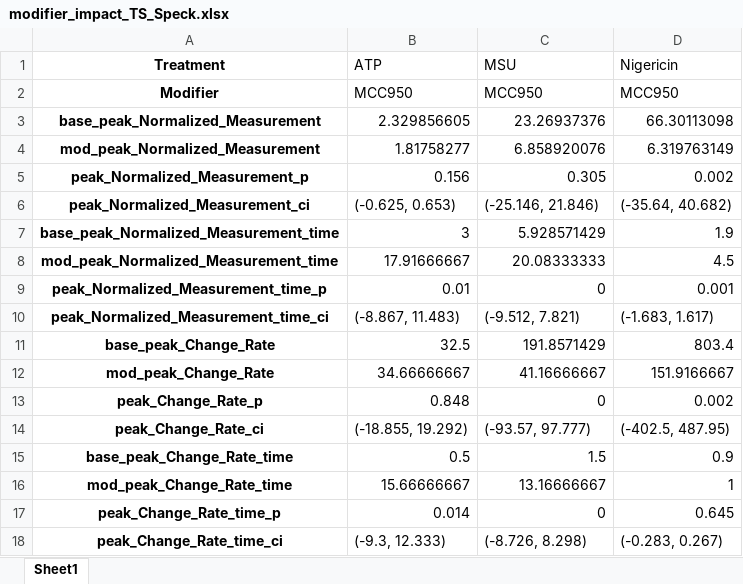
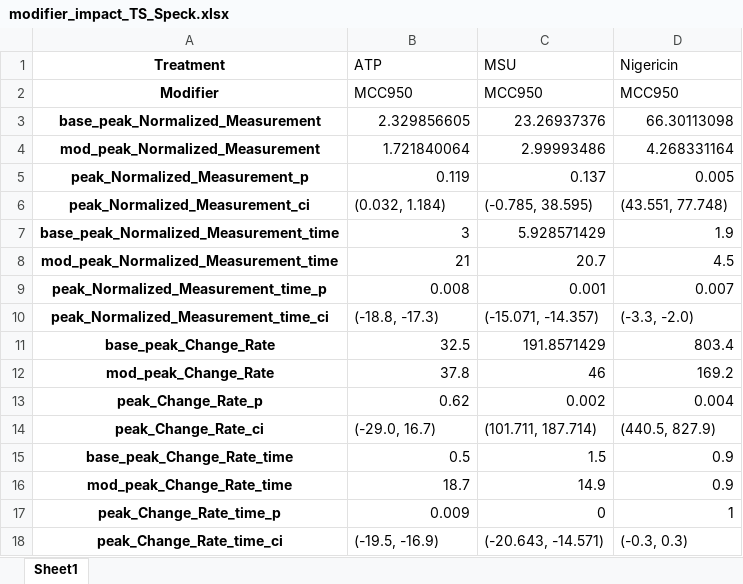
Before and after one commit to rpotter6298/time_sequence_data, an Excel workbook: reports/modifier_impact_TS_Speck.xlsx, sheet Sheet1, drawn as a sheet; values as stored, in another font and other column widths than the file's, no borders; the diff names each change by its address in the sheet, - before the commit and + after, or states it on an @@ line.

```diff
--- a/reports/modifier_impact_TS_Speck.xlsx (sheet Sheet1)
+++ b/reports/modifier_impact_TS_Speck.xlsx (sheet Sheet1)
-B4 (ATP): 1.81758277
+B4 (ATP): 1.721840064
-C4 (MSU): 6.858920076
+C4 (MSU): 2.99993486
-D4 (Nigericin): 6.319763149
+D4 (Nigericin): 4.268331164
-B5 (ATP): 0.156
+B5 (ATP): 0.119
-C5 (MSU): 0.305
+C5 (MSU): 0.137
-D5 (Nigericin): 0.002
+D5 (Nigericin): 0.005
-B6 (ATP): (-0.625, 0.653)
+B6 (ATP): (0.032, 1.184)
-C6 (MSU): (-25.146, 21.846)
+C6 (MSU): (-0.785, 38.595)
-D6 (Nigericin): (-35.64, 40.682)
+D6 (Nigericin): (43.551, 77.748)
-B8 (ATP): 17.91666667
+B8 (ATP): 21
-C8 (MSU): 20.08333333
+C8 (MSU): 20.7
-B9 (ATP): 0.01
+B9 (ATP): 0.008
-C9 (MSU): 0
+C9 (MSU): 0.001
-D9 (Nigericin): 0.001
+D9 (Nigericin): 0.007
-B10 (ATP): (-8.867, 11.483)
+B10 (ATP): (-18.8, -17.3)
-C10 (MSU): (-9.512, 7.821)
+C10 (MSU): (-15.071, -14.357)
-D10 (Nigericin): (-1.683, 1.617)
+D10 (Nigericin): (-3.3, -2.0)
-B12 (ATP): 34.66666667
+B12 (ATP): 37.8
-C12 (MSU): 41.16666667
+C12 (MSU): 46
-D12 (Nigericin): 151.9166667
+D12 (Nigericin): 169.2
-B13 (ATP): 0.848
+B13 (ATP): 0.62
-C13 (MSU): 0
+C13 (MSU): 0.002
-D13 (Nigericin): 0.002
+D13 (Nigericin): 0.004
-B14 (ATP): (-18.855, 19.292)
+B14 (ATP): (-29.0, 16.7)
-C14 (MSU): (-93.57, 97.777)
+C14 (MSU): (101.711, 187.714)
-D14 (Nigericin): (-402.5, 487.95)
+D14 (Nigericin): (440.5, 827.9)
-B16 (ATP): 15.66666667
+B16 (ATP): 18.7
-C16 (MSU): 13.16666667
+C16 (MSU): 14.9
-D16 (Nigericin): 1
+D16 (Nigericin): 0.9
-B17 (ATP): 0.014
+B17 (ATP): 0.009
-D17 (Nigericin): 0.645
+D17 (Nigericin): 1
-B18 (ATP): (-9.3, 12.333)
+B18 (ATP): (-19.5, -16.9)
-C18 (MSU): (-8.726, 8.298)
+C18 (MSU): (-20.643, -14.571)
-D18 (Nigericin): (-0.283, 0.267)
+D18 (Nigericin): (-0.3, 0.3)
```
Also changed, not shown: reports/summary_TS_Cyto.xlsx, reports/summary_TS_Speck.xlsx, 29 other files.
